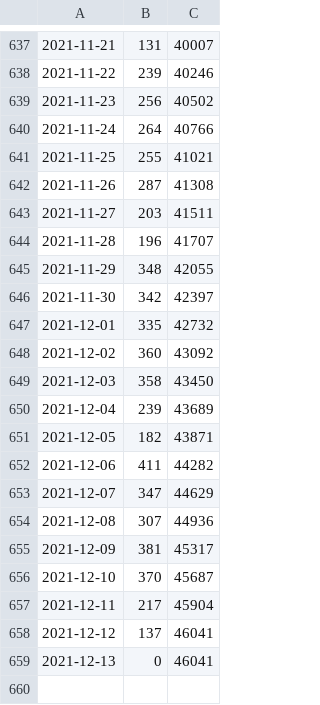
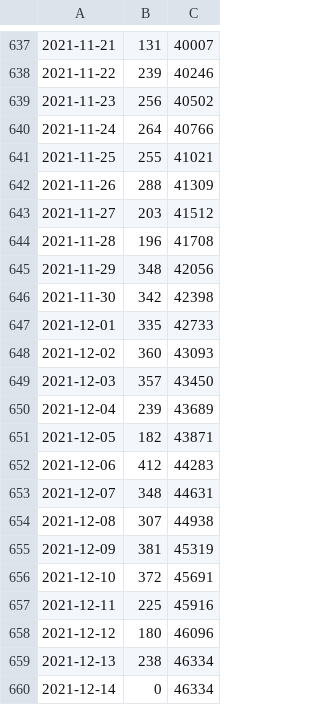
Before and after one commit to Montueron/Covid, a CSV file: cases/casesFR_2.csv, drawn as a sheet; only a part is shown, gaps mark what is left out.

Commit message:
committing files

```diff
--- a/cases/casesFR_2.csv
+++ b/cases/casesFR_2.csv
@@ -641,19 +641,20 @@
 2021-11-25,255,41021
-2021-11-26,287,41308
-2021-11-27,203,41511
-2021-11-28,196,41707
-2021-11-29,348,42055
-2021-11-30,342,42397
-2021-12-01,335,42732
-2021-12-02,360,43092
-2021-12-03,358,43450
+2021-11-26,288,41309
+2021-11-27,203,41512
+2021-11-28,196,41708
+2021-11-29,348,42056
+2021-11-30,342,42398
+2021-12-01,335,42733
+2021-12-02,360,43093
+2021-12-03,357,43450
 2021-12-04,239,43689
 2021-12-05,182,43871
-2021-12-06,411,44282
-2021-12-07,347,44629
-2021-12-08,307,44936
-2021-12-09,381,45317
-2021-12-10,370,45687
-2021-12-11,217,45904
-2021-12-12,137,46041
-2021-12-13,0,46041
+2021-12-06,412,44283
+2021-12-07,348,44631
+2021-12-08,307,44938
+2021-12-09,381,45319
+2021-12-10,372,45691
+2021-12-11,225,45916
+2021-12-12,180,46096
+2021-12-13,238,46334
+2021-12-14,0,46334
```
